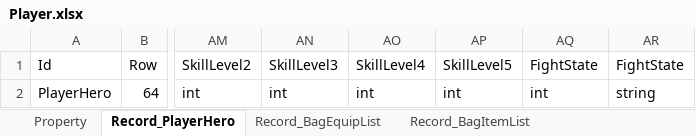
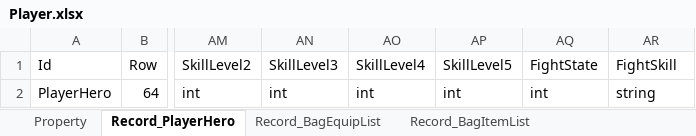
Before and after one commit to zaxs002/NoahGameFrame, an Excel workbook: _Out/Server/NFDataCfg/Excel_Struct/Player.xlsx, sheet Record_PlayerHero, drawn as a sheet; only a part is shown, gaps mark what is left out; values as stored, in another font and other column widths than the file's, no borders; the diff names each change by its address in the sheet, - before the commit and + after, or states it on an @@ line.

Commit message:
remove unused skill

```diff
--- a/_Out/Server/NFDataCfg/Excel_Struct/Player.xlsx (sheet Record_PlayerHero)
+++ b/_Out/Server/NFDataCfg/Excel_Struct/Player.xlsx (sheet Record_PlayerHero)
-AR1: FightState
+AR1: FightSkill
```
